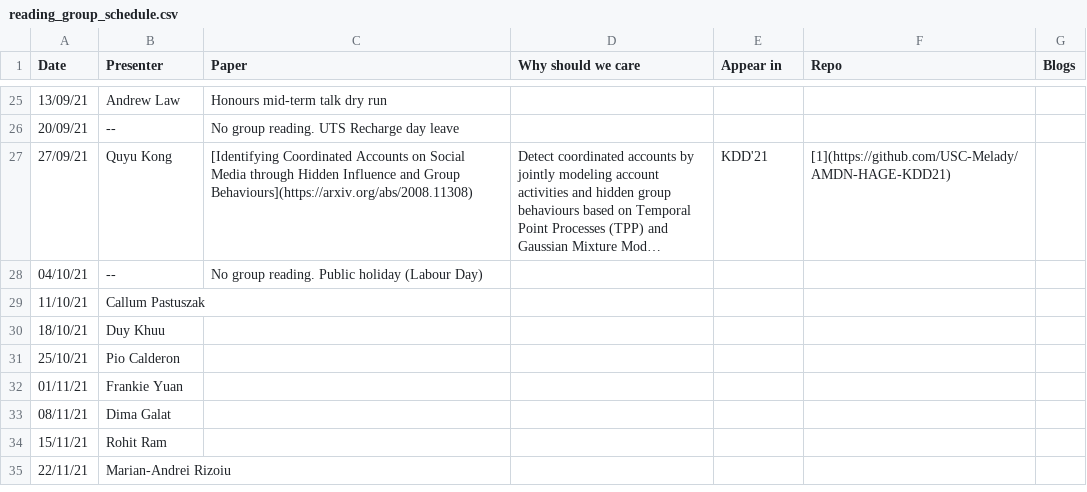
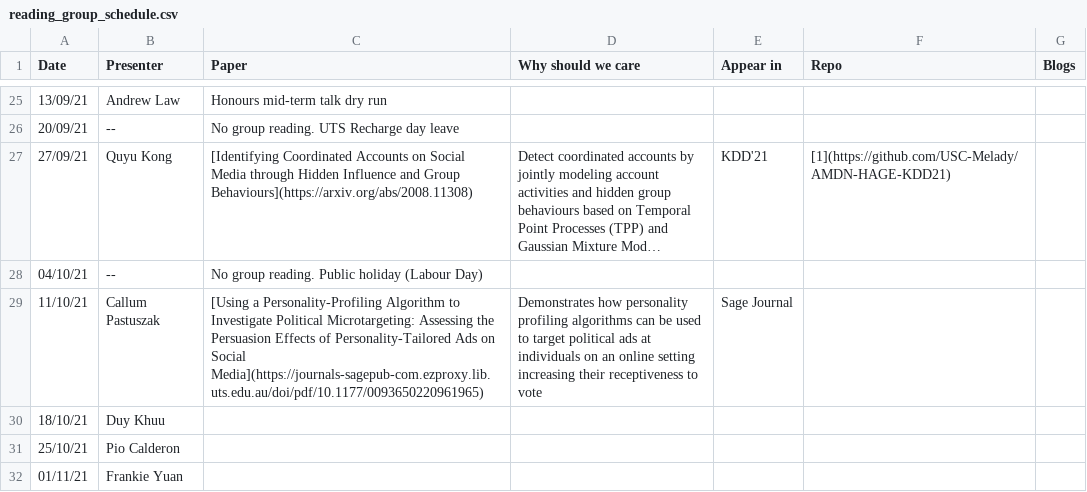
Before and after one commit to leagueofscholars/behavioral-ds.github.io, a CSV file: reading/reading_group_schedule.csv, drawn as a sheet; only a part is shown, gaps mark what is left out; the shorter side is filled out with more unchanged rows; long unchanged cells end in …; the diff names each change by its address in the sheet, - before the commit and + after, or states it on an @@ line.

```diff
--- a/reading/reading_group_schedule.csv
+++ b/reading/reading_group_schedule.csv
-C29 (Paper): (empty)
+C29 (Paper): [Using a Personality-Profiling Algorithm to Investigate Political Microtargeting: Assessing the Persuasion Effects of Personality-Tailored Ads on Social Media](https://journals-sagepub-com.ezproxy.lib.uts.edu.au/doi/pdf/10.1177/0093650220961965)
-D29 (Why should we care): (empty)
+D29 (Why should we care): Demonstrates how personality profiling algorithms can be used to target political ads at individuals on an online setting increasing their receptiveness to vote
-E29 (Appear in): (empty)
+E29 (Appear in): Sage Journal
```
Also changed, not shown: 2 other files.
